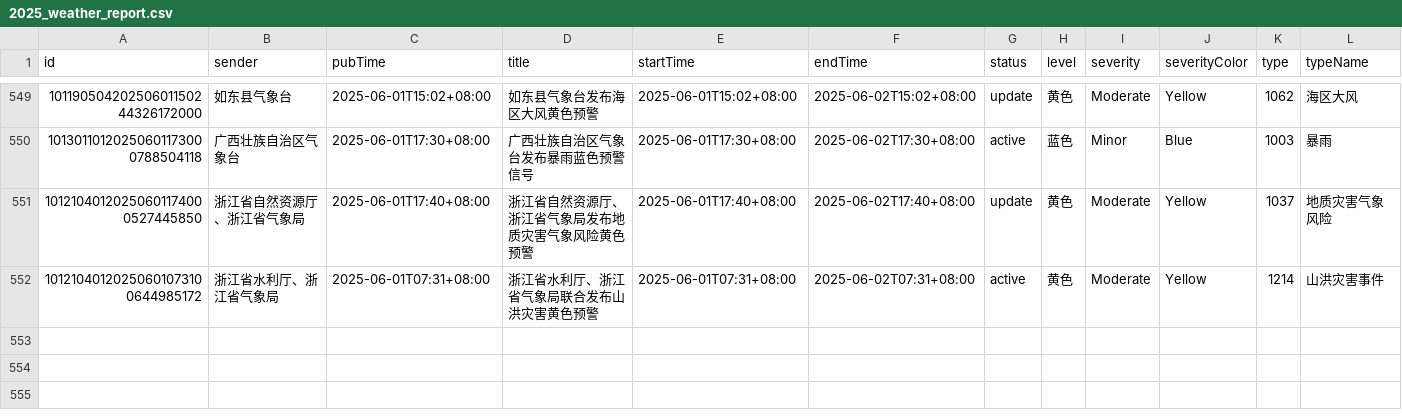
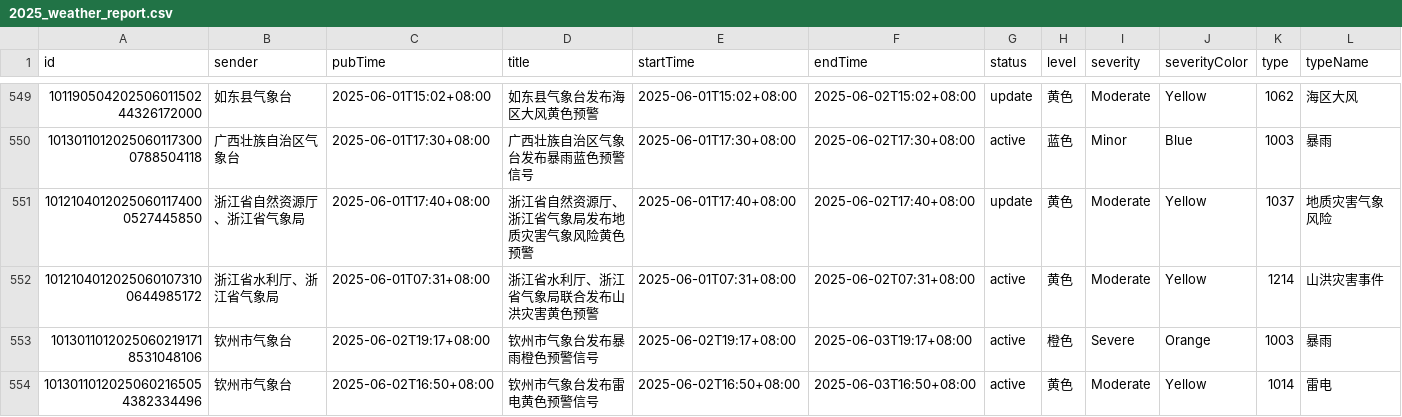
Before and after one commit to jinde98/weatherwarn, a CSV file: 2025_weather_report.csv, drawn as a sheet; only a part is shown, gaps mark what is left out; rows hold the shown columns only; the diff names each change by its address in the sheet, - before the commit and + after, or states it on an @@ line.

Commit message:
Update data

```diff
--- a/2025_weather_report.csv
+++ b/2025_weather_report.csv
+row 553: 10130110120250602191718531048106 | 钦州市气象台 | 2025-06-02T19:17+08:00 | 钦州市气象台发布暴雨橙色预警信号 | 2025-06-02T19:17+08:00 | 2025-06-03T19:17+08:00 | active | 橙色 | Severe | Orange | 1003 | 暴雨
+row 554: 10130110120250602165054382334496 | 钦州市气象台 | 2025-06-02T16:50+08:00 | 钦州市气象台发布雷电黄色预警信号 | 2025-06-02T16:50+08:00 | 2025-06-03T16:50+08:00 | active | 黄色 | Moderate | Yellow | 1014 | 雷电
```
